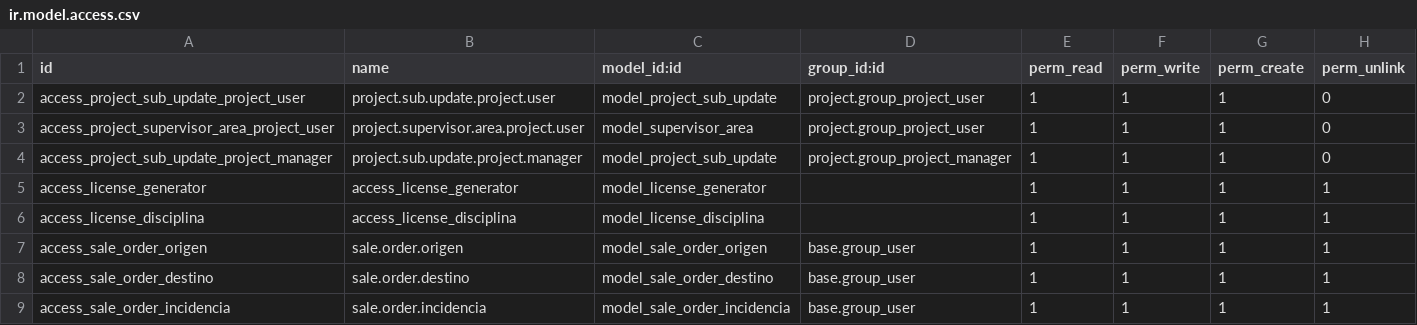
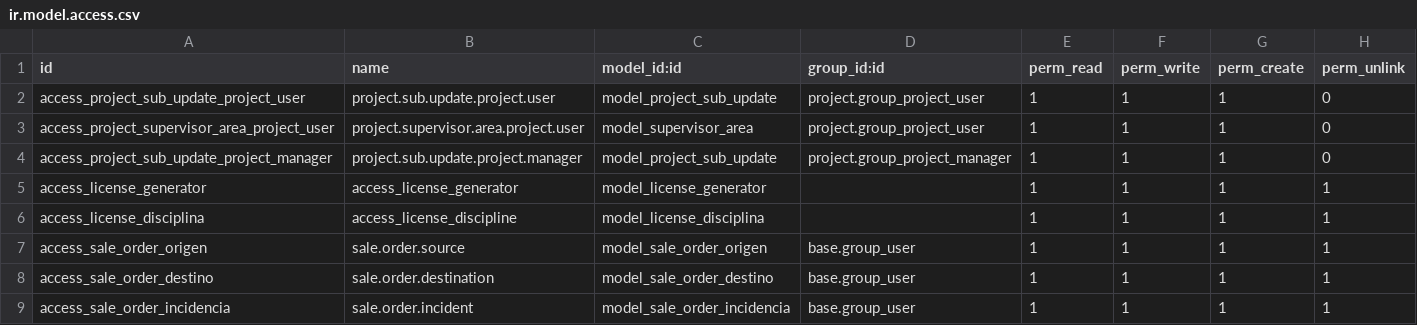
Before and after one commit to ingridddgil/odoo-backend, a CSV file: addons/project_modificaciones/security/ir.model.access.csv, drawn as a sheet.

Commit message:
Refactorización del archivo sale_order.py (clases: OrderIncident-OrderSource-OrderDestination) (variables: sproject_id, service_status, source_id, destination_id, incident_id)

```diff
--- a/addons/project_modificaciones/security/ir.model.access.csv
+++ b/addons/project_modificaciones/security/ir.model.access.csv
@@ -5,5 +5,5 @@ access_project_sub_update_project_manager,project.sub.update.project.manager,mod
 access_license_generator,access_license_generator,model_license_generator,,1,1,1,1
-access_license_disciplina,access_license_disciplina,model_license_disciplina,,1,1,1,1
-access_sale_order_origen,sale.order.origen,model_sale_order_origen,base.group_user,1,1,1,1
-access_sale_order_destino,sale.order.destino,model_sale_order_destino,base.group_user,1,1,1,1
-access_sale_order_incidencia,sale.order.incidencia,model_sale_order_incidencia,base.group_user,1,1,1,1
+access_license_disciplina,access_license_discipline,model_license_disciplina,,1,1,1,1
+access_sale_order_origen,sale.order.source,model_sale_order_origen,base.group_user,1,1,1,1
+access_sale_order_destino,sale.order.destination,model_sale_order_destino,base.group_user,1,1,1,1
+access_sale_order_incidencia,sale.order.incident,model_sale_order_incidencia,base.group_user,1,1,1,1
```
Also changed, not shown: 4 other files.
